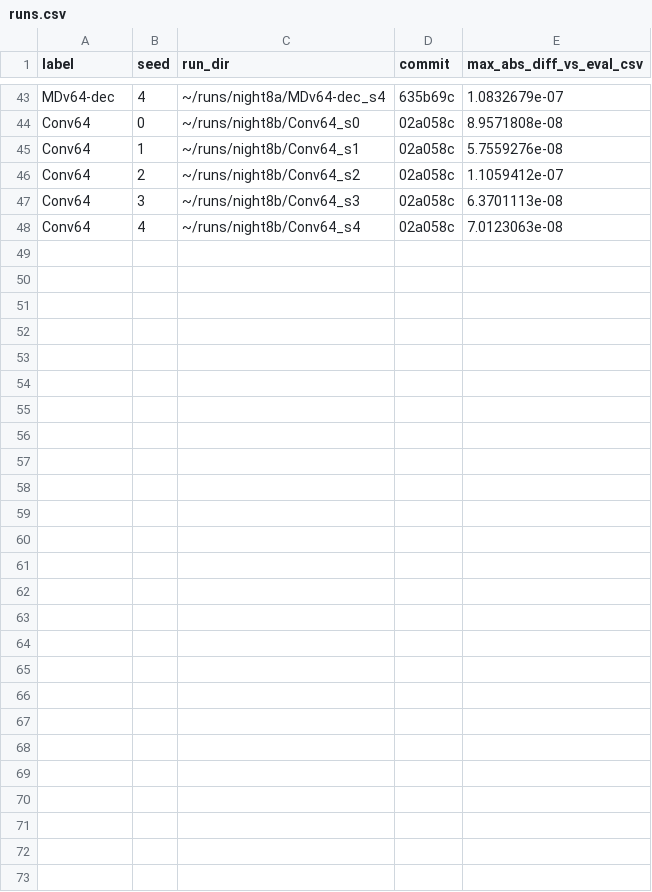
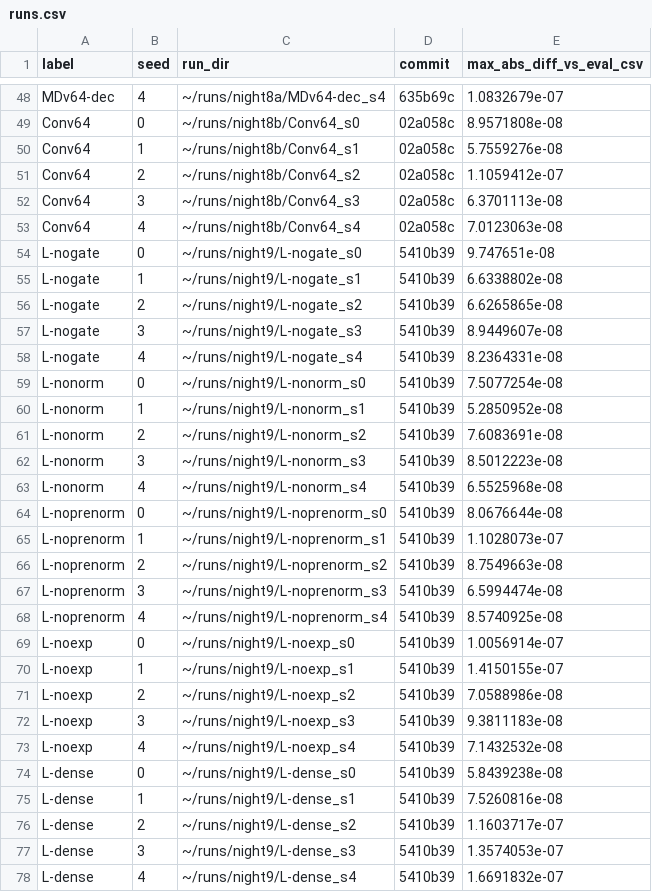
Before and after one commit to CristianoCorona/MambaDeepFlow, a CSV file: docs/results/val-ablation64-8seed/runs.csv, drawn as a sheet; only a part is shown, gaps mark what is left out; the diff covers the shown part only; the diff names each change by its address in the sheet, - before the commit and + after, or states it on an @@ line.

```diff
--- a/docs/results/val-ablation64-8seed/runs.csv
+++ b/docs/results/val-ablation64-8seed/runs.csv
+row 54: L-nogate | 0 | ~/runs/night9/L-nogate_s0 | 5410b39 | 9.747651e-08
+row 55: L-nogate | 1 | ~/runs/night9/L-nogate_s1 | 5410b39 | 6.6338802e-08
+row 56: L-nogate | 2 | ~/runs/night9/L-nogate_s2 | 5410b39 | 6.6265865e-08
+row 57: L-nogate | 3 | ~/runs/night9/L-nogate_s3 | 5410b39 | 8.9449607e-08
+row 58: L-nogate | 4 | ~/runs/night9/L-nogate_s4 | 5410b39 | 8.2364331e-08
+row 59: L-nonorm | 0 | ~/runs/night9/L-nonorm_s0 | 5410b39 | 7.5077254e-08
+row 60: L-nonorm | 1 | ~/runs/night9/L-nonorm_s1 | 5410b39 | 5.2850952e-08
+row 61: L-nonorm | 2 | ~/runs/night9/L-nonorm_s2 | 5410b39 | 7.6083691e-08
+row 62: L-nonorm | 3 | ~/runs/night9/L-nonorm_s3 | 5410b39 | 8.5012223e-08
+row 63: L-nonorm | 4 | ~/runs/night9/L-nonorm_s4 | 5410b39 | 6.5525968e-08
+row 64: L-noprenorm | 0 | ~/runs/night9/L-noprenorm_s0 | 5410b39 | 8.0676644e-08
+row 65: L-noprenorm | 1 | ~/runs/night9/L-noprenorm_s1 | 5410b39 | 1.1028073e-07
+row 66: L-noprenorm | 2 | ~/runs/night9/L-noprenorm_s2 | 5410b39 | 8.7549663e-08
+row 67: L-noprenorm | 3 | ~/runs/night9/L-noprenorm_s3 | 5410b39 | 6.5994474e-08
+row 68: L-noprenorm | 4 | ~/runs/night9/L-noprenorm_s4 | 5410b39 | 8.5740925e-08
+row 69: L-noexp | 0 | ~/runs/night9/L-noexp_s0 | 5410b39 | 1.0056914e-07
+row 70: L-noexp | 1 | ~/runs/night9/L-noexp_s1 | 5410b39 | 1.4150155e-07
+row 71: L-noexp | 2 | ~/runs/night9/L-noexp_s2 | 5410b39 | 7.0588986e-08
+row 72: L-noexp | 3 | ~/runs/night9/L-noexp_s3 | 5410b39 | 9.3811183e-08
+row 73: L-noexp | 4 | ~/runs/night9/L-noexp_s4 | 5410b39 | 7.1432532e-08
+row 74: L-dense | 0 | ~/runs/night9/L-dense_s0 | 5410b39 | 5.8439238e-08
+row 75: L-dense | 1 | ~/runs/night9/L-dense_s1 | 5410b39 | 7.5260816e-08
+row 76: L-dense | 2 | ~/runs/night9/L-dense_s2 | 5410b39 | 1.1603717e-07
+row 77: L-dense | 3 | ~/runs/night9/L-dense_s3 | 5410b39 | 1.3574053e-07
+row 78: L-dense | 4 | ~/runs/night9/L-dense_s4 | 5410b39 | 1.6691832e-07
```
Also changed, not shown: 5 added rows elsewhere in this file, docs/results/val-ablation64-8seed/t2_agg_median.csv, docs/results/val-ablation64-8seed/t4_divergence_diffs.csv, 26 other files.
